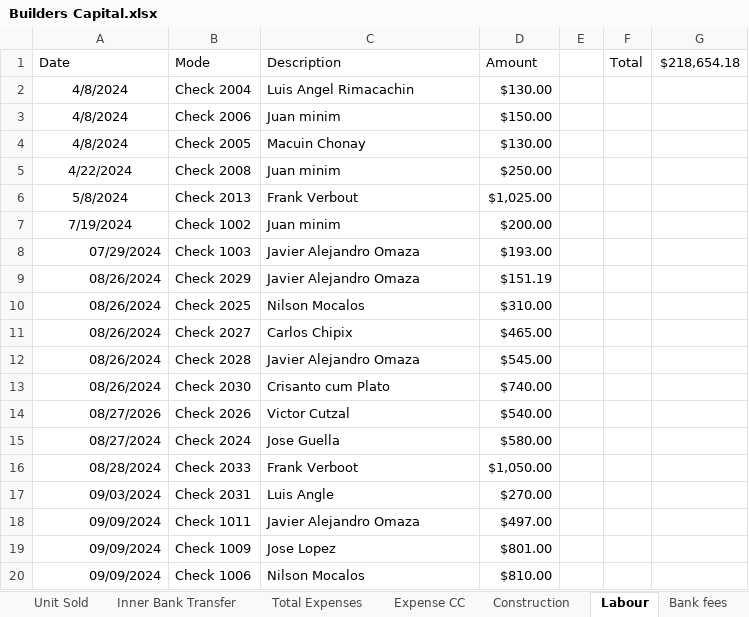
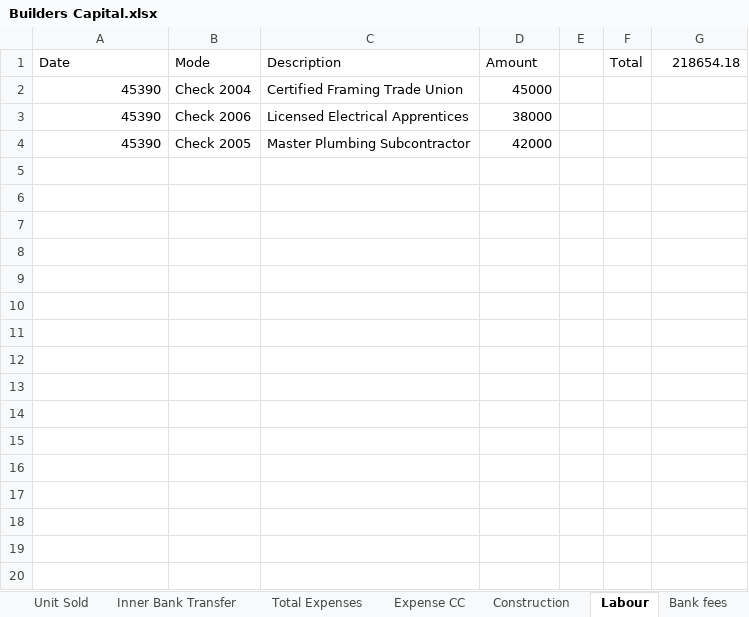
Before and after one commit to prathamempower/groundup_prototype, an Excel workbook: frontend/public/sample-docs/Builders Capital.xlsx, sheet Labour, drawn as a sheet; only a part is shown; values as stored, in another font and other column widths than the file's, no borders; charts and pictures not drawn; the diff covers the shown part only; the diff names each change by its address in the sheet, - before the commit and + after, or states it on an @@ line.

```diff
--- a/frontend/public/sample-docs/Builders Capital.xlsx (sheet Labour)
+++ b/frontend/public/sample-docs/Builders Capital.xlsx (sheet Labour)
-G1: $218,654.18
+G1: 218654.18
-A2:A4 (Date): 4/8/2024
+A2:A4 (Date): 45390
-A2:A4 alignment: center
+A2:A4 alignment: right
-C2 (Description): Luis Angel Rimacachin
+C2 (Description): Certified Framing Trade Union
-D2 (Amount): $130.00
+D2 (Amount): 45000
-C3 (Description): Juan minim
+C3 (Description): Licensed Electrical Apprentices
-D3 (Amount): $150.00
+D3 (Amount): 38000
-C4 (Description): Macuin Chonay
+C4 (Description): Master Plumbing Subcontractor
-D4 (Amount): $130.00
+D4 (Amount): 42000
-row 5: 4/22/2024 | Check 2008 | Juan minim | $250.00
-row 6: 5/8/2024 | Check 2013 | Frank Verbout | $1,025.00
-row 7: 7/19/2024 | Check 1002 | Juan minim | $200.00
-row 8: 07/29/2024 | Check 1003 | Javier Alejandro Omaza | $193.00
-row 9: 08/26/2024 | Check 2029 | Javier Alejandro Omaza | $151.19
-row 10: 08/26/2024 | Check 2025 | Nilson Mocalos | $310.00
-row 11: 08/26/2024 | Check 2027 | Carlos Chipix | $465.00
-row 12: 08/26/2024 | Check 2028 | Javier Alejandro Omaza | $545.00
-row 13: 08/26/2024 | Check 2030 | Crisanto cum Plato | $740.00
-row 14: 08/27/2026 | Check 2026 | Victor Cutzal | $540.00
-row 15: 08/27/2024 | Check 2024 | Jose Guella | $580.00
-row 16: 08/28/2024 | Check 2033 | Frank Verboot | $1,050.00
-row 17: 09/03/2024 | Check 2031 | Luis Angle | $270.00
-row 18: 09/09/2024 | Check 1011 | Javier Alejandro Omaza | $497.00
-row 19: 09/09/2024 | Check 1009 | Jose Lopez | $801.00
-row 20: 09/09/2024 | Check 1006 | Nilson Mocalos | $810.00
```
Also changed, not shown: 309 removed rows elsewhere in this sheet, sheet Construction, sheet Inner Bank Transfer, sheet Bank fees, sheet Partner Ratios and Funding, sheet Unit Sold, sheet Misc., 7 more sheets, charts or pictures, frontend/public/sample-docs/161 Woodlawn Ave.xlsx, frontend/public/sample-docs/73 Broadway.xlsx, 16 other files.
